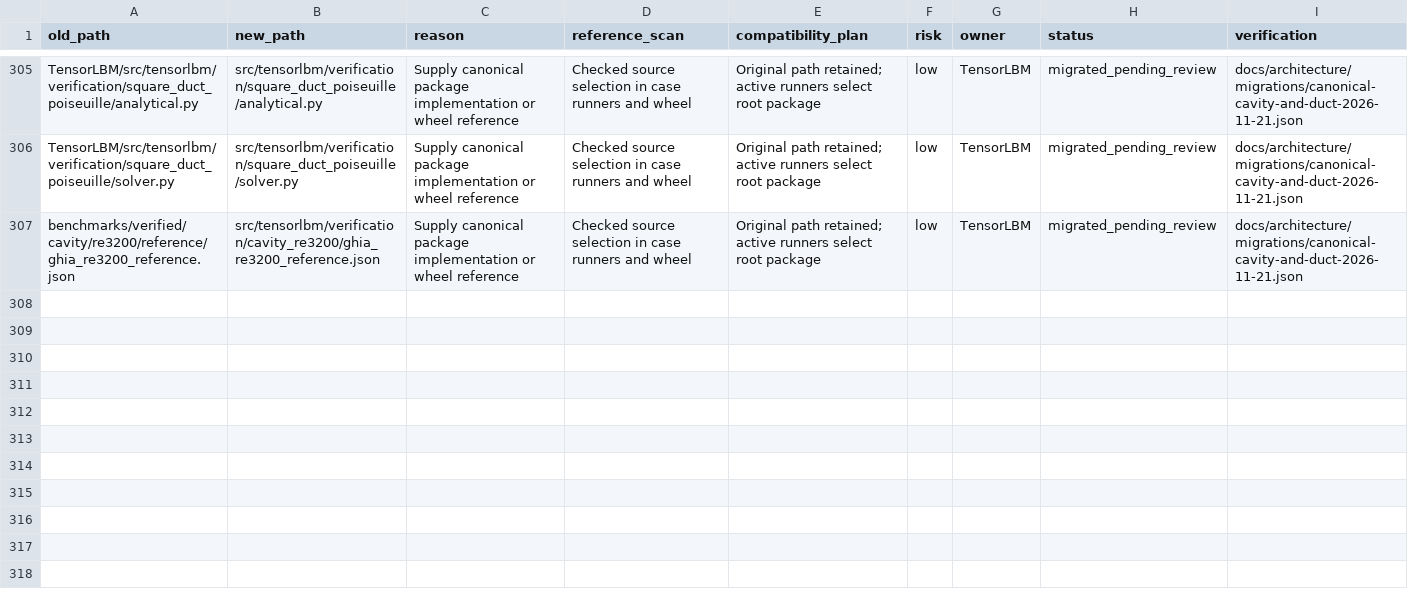
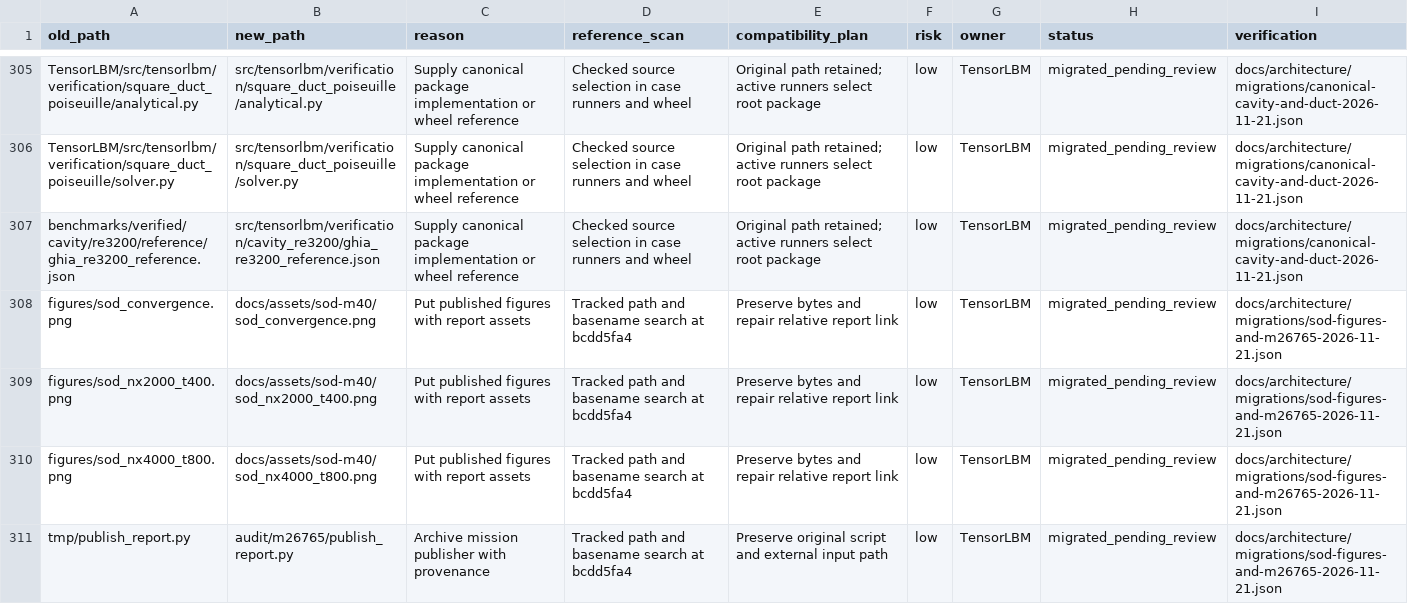
Before and after one commit to cxs503/TensorLBM, a CSV file: docs/architecture/migration_manifest.csv, drawn as a sheet; only a part is shown, gaps mark what is left out; the diff names each change by its address in the sheet, - before the commit and + after, or states it on an @@ line.

Commit message:
Restore Sod report figures and archive the mission publisher

```diff
--- a/docs/architecture/migration_manifest.csv
+++ b/docs/architecture/migration_manifest.csv
+row 308: figures/sod_convergence.png | docs/assets/sod-m40/sod_convergence.png | Put published figures with report assets | Tracked path and basename search at bcdd5fa4 | Preserve bytes and repair relative report link | low | TensorLBM | migrated_pending_review | docs/architecture/migrations/sod-figures-and-m26765-2026-11-21.json
+row 309: figures/sod_nx2000_t400.png | docs/assets/sod-m40/sod_nx2000_t400.png | Put published figures with report assets | Tracked path and basename search at bcdd5fa4 | Preserve bytes and repair relative report link | low | TensorLBM | migrated_pending_review | docs/architecture/migrations/sod-figures-and-m26765-2026-11-21.json
+row 310: figures/sod_nx4000_t800.png | docs/assets/sod-m40/sod_nx4000_t800.png | Put published figures with report assets | Tracked path and basename search at bcdd5fa4 | Preserve bytes and repair relative report link | low | TensorLBM | migrated_pending_review | docs/architecture/migrations/sod-figures-and-m26765-2026-11-21.json
+row 311: tmp/publish_report.py | audit/m26765/publish_report.py | Archive mission publisher with provenance | Tracked path and basename search at bcdd5fa4 | Preserve original script and external input path | low | TensorLBM | migrated_pending_review | docs/architecture/migrations/sod-figures-and-m26765-2026-11-21.json
```
Also changed, not shown: 8 other files.
